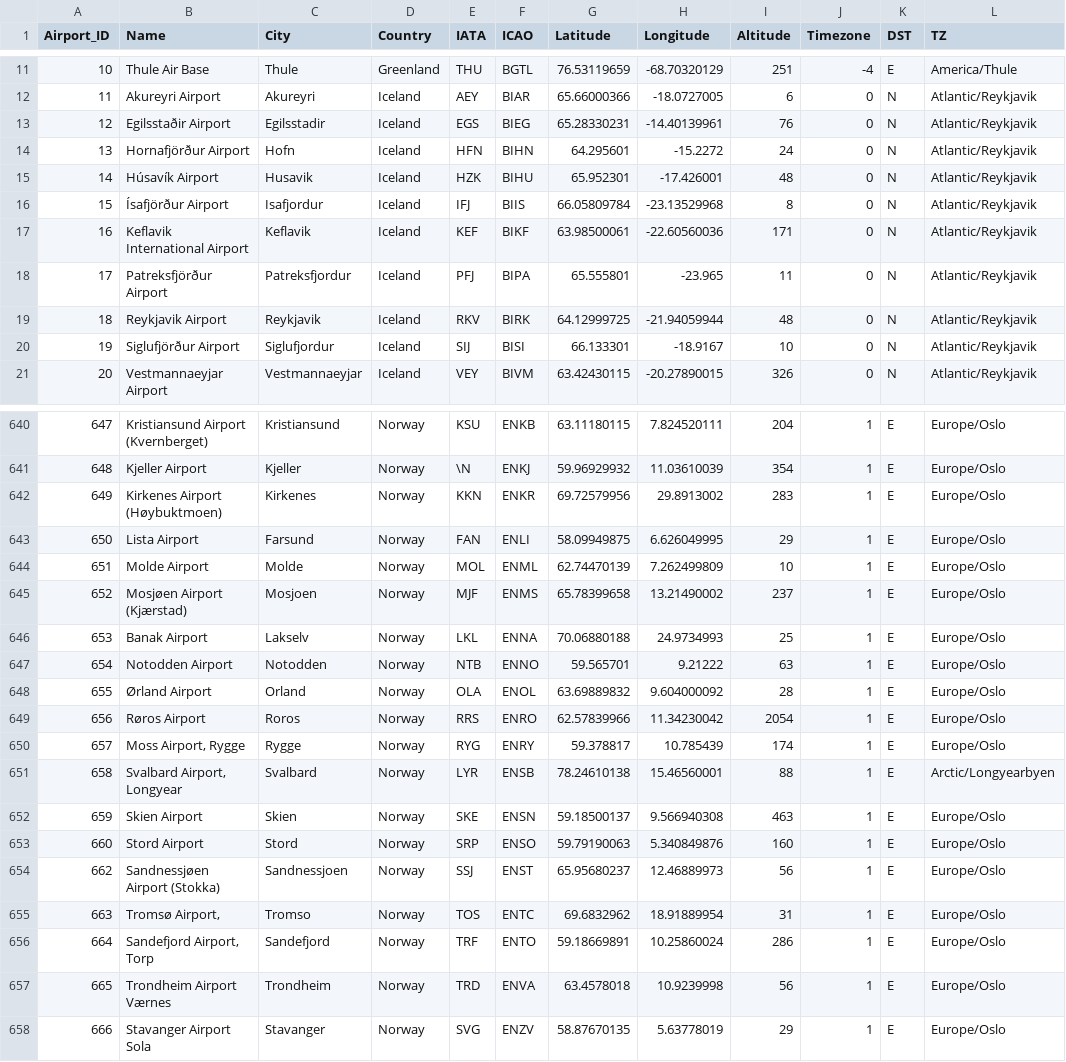
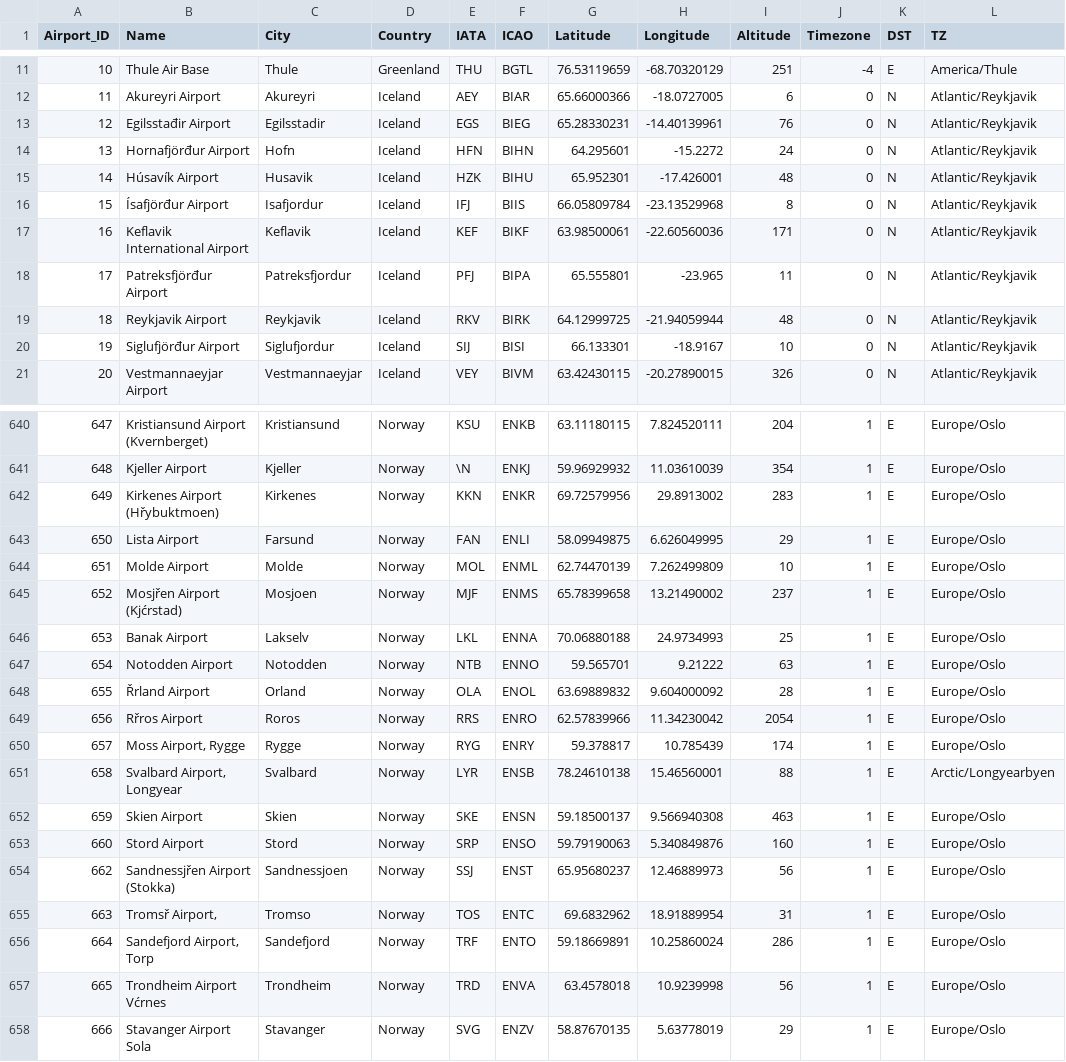
Before and after one commit to FalkowskiKamil/AirlineApp, a CSV file: airline/static/airline/Airports.csv, drawn as a sheet; only a part is shown, gaps mark what is left out; the diff covers the shown part only; the diff names each change by its address in the sheet, - before the commit and + after, or states it on an @@ line.

Commit message:
Transfer database of Airport to MongoDB

```diff
--- a/airline/static/airline/Airports.csv
+++ b/airline/static/airline/Airports.csv
-B13 (Name): Egilsstaðir Airport
+B13 (Name): Egilsstađir Airport
-B14 (Name): Hornafjörður Airport
+B14 (Name): Hornafjörđur Airport
-B16 (Name): Ísafjörður Airport
+B16 (Name): Ísafjörđur Airport
-B18 (Name): Patreksfjörður Airport
+B18 (Name): Patreksfjörđur Airport
-B20 (Name): Siglufjörður Airport
+B20 (Name): Siglufjörđur Airport
-B642 (Name): Kirkenes Airport (Høybuktmoen)
+B642 (Name): Kirkenes Airport (Hřybuktmoen)
-B645 (Name): Mosjøen Airport (Kjærstad)
+B645 (Name): Mosjřen Airport (Kjćrstad)
-B648 (Name): Ørland Airport
+B648 (Name): Řrland Airport
-B649 (Name): Røros Airport
+B649 (Name): Rřros Airport
-B654 (Name): Sandnessjøen Airport (Stokka)
+B654 (Name): Sandnessjřen Airport (Stokka)
-B655 (Name): Tromsø Airport,
+B655 (Name): Tromsř Airport,
-B657 (Name): Trondheim Airport Værnes
+B657 (Name): Trondheim Airport Vćrnes
```
Also changed, not shown: 144 edited cells elsewhere in this file, 6 other files.
